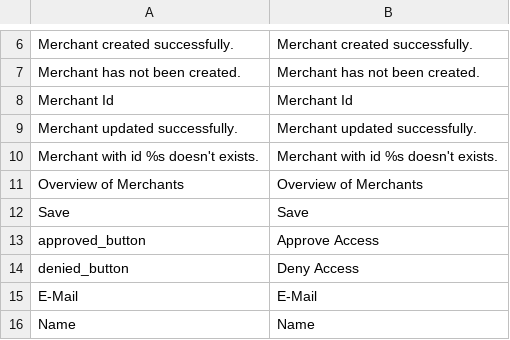
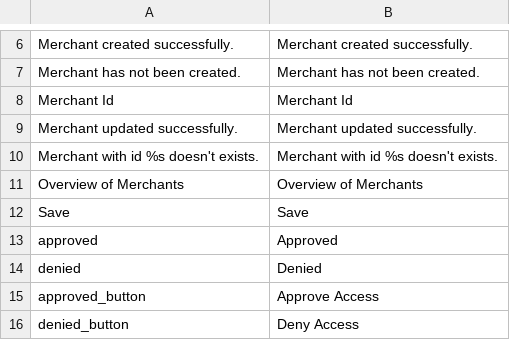
Before and after one commit to spryker/merchant-gui, a CSV file: data/translation/Zed/en_US.csv, drawn as a sheet; only a part is shown, gaps mark what is left out; the shorter side is filled out with more unchanged rows.

```diff
--- a/data/translation/Zed/en_US.csv
+++ b/data/translation/Zed/en_US.csv
@@ -12,2 +12,4 @@
 Save,Save
+approved,Approved
+denied,Denied
 approved_button,"Approve Access"
```
Also changed, not shown: data/translation/Zed/de_DE.csv.
